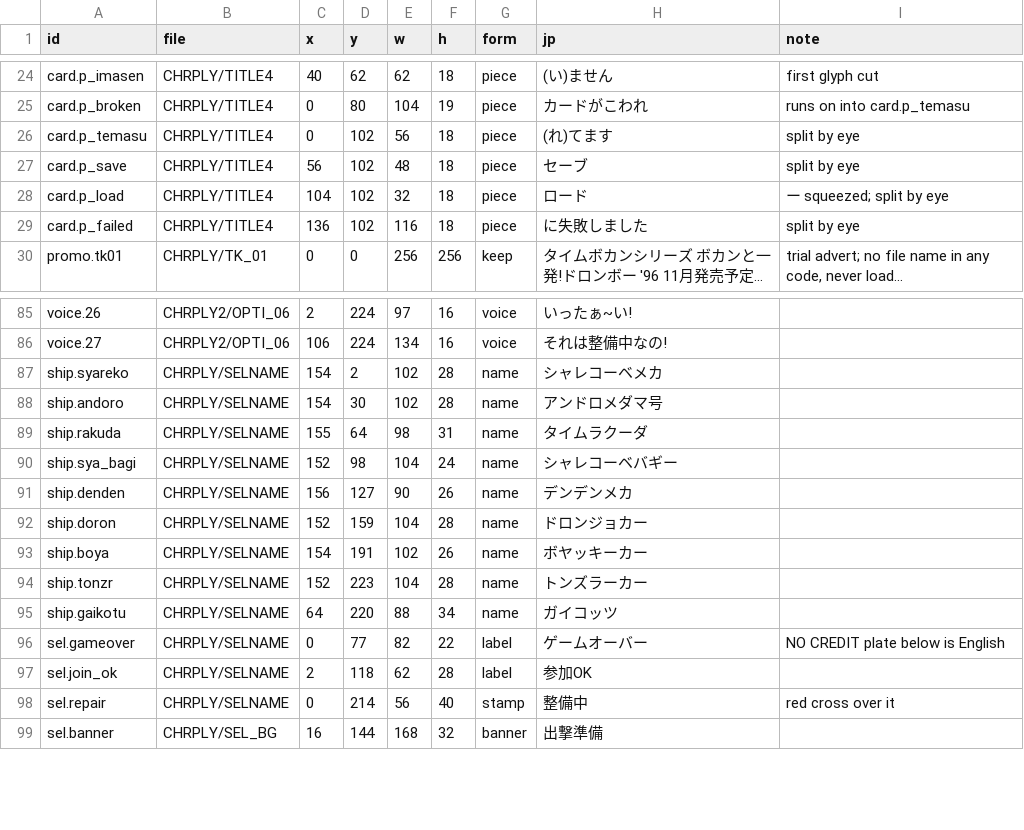
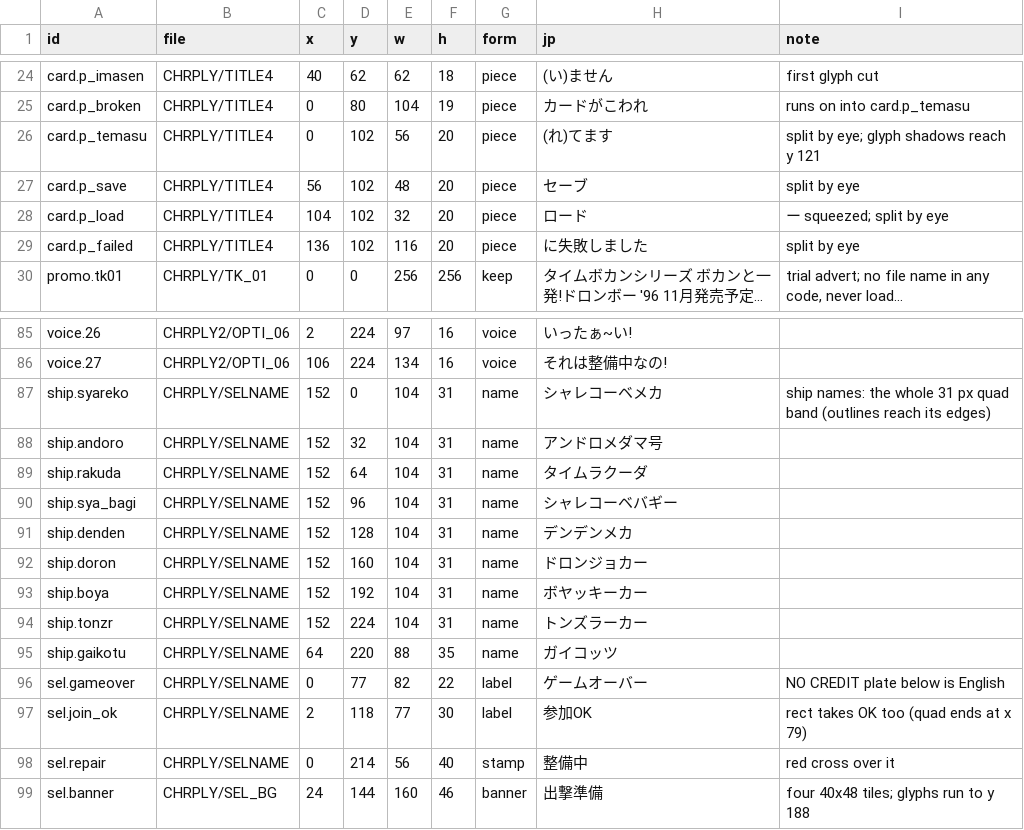
Before and after one commit to minhnhattonthat/time-bokan-series-bokan-to-ippatsu-doronbow-en, a TSV file: script/graphics.tsv, drawn as a sheet; only a part is shown, gaps mark what is left out; long unchanged cells end in …; the diff covers the shown part only; the diff names each change by its address in the sheet, - before the commit and + after, or states it on an @@ line.

```diff
--- a/script/graphics.tsv
+++ b/script/graphics.tsv
-F26:F29 (h): 18
+F26:F29 (h): 20
-I26 (note): split by eye
+I26 (note): split by eye; glyph shadows reach y 121
-C87:C88 (x): 154
+C87:C88 (x): 152
-D87 (y): 2
+D87 (y): 0
-E87:E88 (w): 102
+E87:E88 (w): 104
-F87:F88 (h): 28
+F87:F88 (h): 31
-I87 (note): (empty)
+I87 (note): ship names: the whole 31 px quad band (outlines reach its edges)
-D88 (y): 30
+D88 (y): 32
-C89 (x): 155
+C89 (x): 152
-E89 (w): 98
+E89 (w): 104
-D90 (y): 98
+D90 (y): 96
-F90 (h): 24
+F90 (h): 31
-C91 (x): 156
+C91 (x): 152
-D91 (y): 127
+D91 (y): 128
-E91 (w): 90
+E91 (w): 104
-F91 (h): 26
+F91 (h): 31
-D92 (y): 159
+D92 (y): 160
-F92 (h): 28
+F92 (h): 31
-C93 (x): 154
+C93 (x): 152
-D93 (y): 191
+D93 (y): 192
-E93 (w): 102
+E93 (w): 104
-F93 (h): 26
+F93 (h): 31
-D94 (y): 223
+D94 (y): 224
-F94 (h): 28
+F94 (h): 31
-F95 (h): 34
+F95 (h): 35
-E97 (w): 62
+E97 (w): 77
-F97 (h): 28
+F97 (h): 30
-I97 (note): (empty)
+I97 (note): rect takes OK too (quad ends at x 79)
-C99 (x): 16
+C99 (x): 24
-E99 (w): 168
+E99 (w): 160
-F99 (h): 32
+F99 (h): 46
-I99 (note): (empty)
+I99 (note): four 40x48 tiles; glyphs run to y 188
```
Also changed, not shown: 16 edited cells elsewhere in this file, script/budgets.tsv, script/en/credits.tsv, 5 other files.
